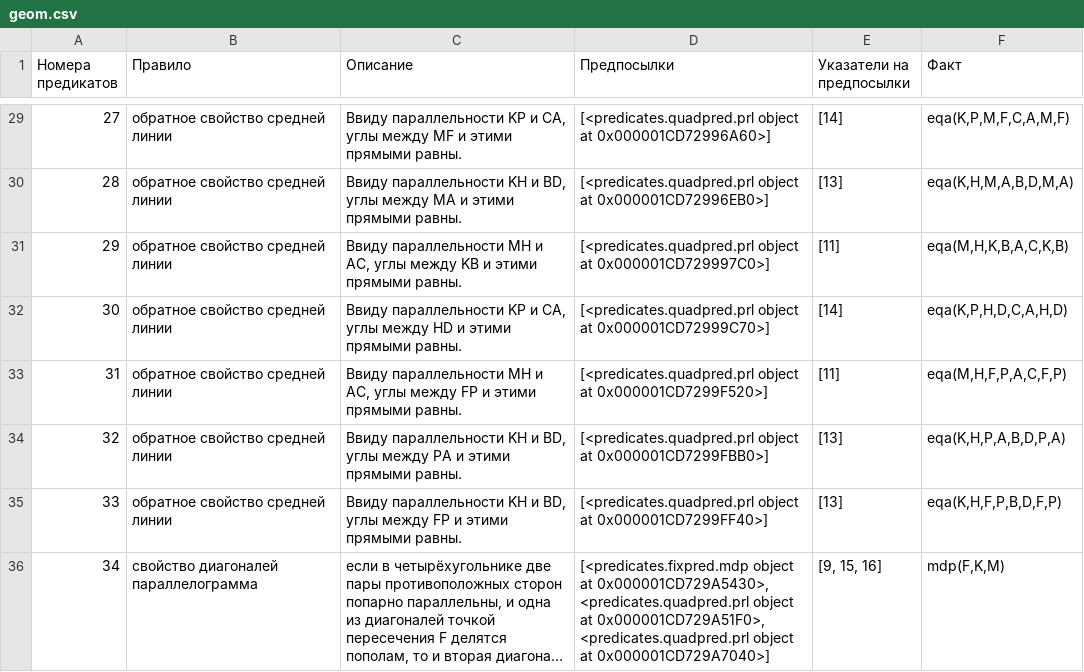
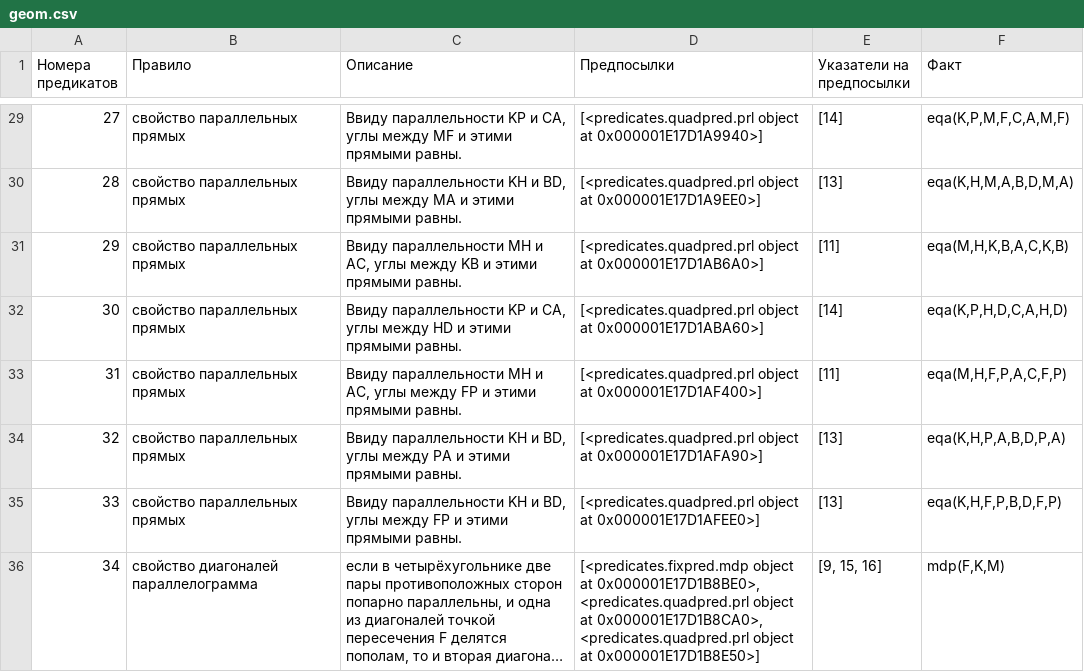
Before and after one commit to enlacroix/neurogeometry, a CSV file: resources/geom.csv, drawn as a sheet; only a part is shown, gaps mark what is left out; long unchanged cells end in …; the diff covers the shown part only; the diff names each change by its address in the sheet, - before the commit and + after, or states it on an @@ line.

```diff
--- a/resources/geom.csv
+++ b/resources/geom.csv
-B29:B35 (Правило): обратное свойство средней линии
+B29:B35 (Правило): свойство параллельных прямых
-D29 (Предпосылки): …object at 0x000001CD72996A60>]
+D29 (Предпосылки): …object at 0x000001E17D1A9940>]
-D30 (Предпосылки): …object at 0x000001CD72996EB0>]
+D30 (Предпосылки): …object at 0x000001E17D1A9EE0>]
-D31 (Предпосылки): …object at 0x000001CD729997C0>]
+D31 (Предпосылки): …object at 0x000001E17D1AB6A0>]
-D32 (Предпосылки): …object at 0x000001CD72999C70>]
+D32 (Предпосылки): …object at 0x000001E17D1ABA60>]
-D33 (Предпосылки): …object at 0x000001CD7299F520>]
+D33 (Предпосылки): …object at 0x000001E17D1AF400>]
-D34 (Предпосылки): …object at 0x000001CD7299FBB0>]
+D34 (Предпосылки): …object at 0x000001E17D1AFA90>]
-D35 (Предпосылки): …object at 0x000001CD7299FF40>]
+D35 (Предпосылки): …object at 0x000001E17D1AFEE0>]
-D36 (Предпосылки): …object at 0x000001CD729A5430>, <predicates.quadpred.prl object at 0x000001CD729A51F0>, <predicates.quadpred.prl object at 0x000001CD729A7040>]
+D36 (Предпосылки): …object at 0x000001E17D1B8BE0>, <predicates.quadpred.prl object at 0x000001E17D1B8CA0>, <predicates.quadpred.prl object at 0x000001E17D1B8E50>]
```
Also changed, not shown: 47 edited cells elsewhere in this file, 12 other files.
